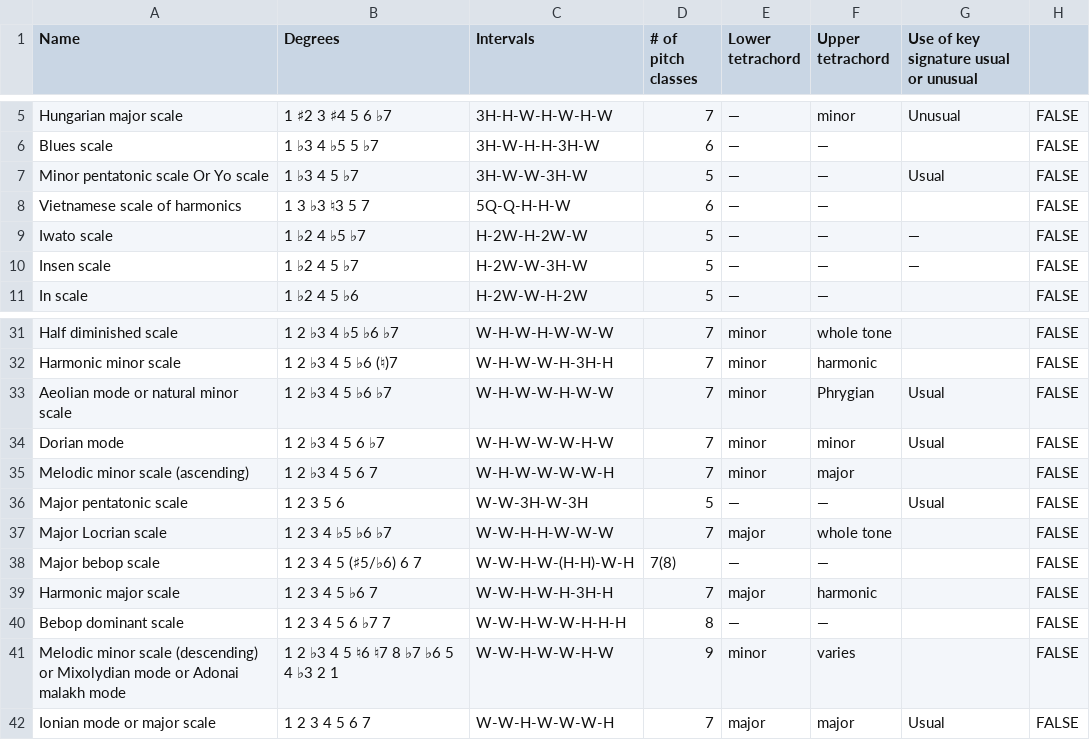
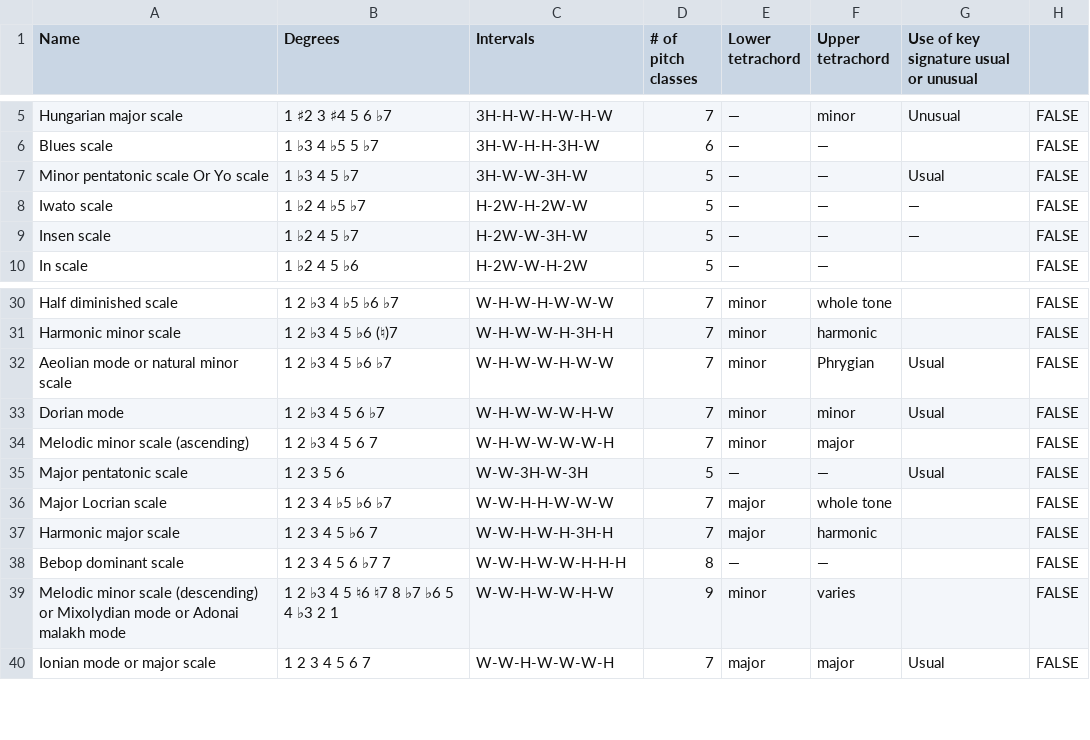
Before and after one commit to misuco/antarctica, a CSV file: antarctica-midigen/data/scales_cleaned_sorted.csv, drawn as a sheet; only a part is shown, gaps mark what is left out.

Commit message:
remove incompatible scales added two arrangements

```diff
--- a/antarctica-midigen/data/scales_cleaned_sorted.csv
+++ b/antarctica-midigen/data/scales_cleaned_sorted.csv
@@ -7,3 +7,2 @@ Blues scale;1 ♭3 4 ♭5 5 ♭7;3H-W-H-H-3H-W;6;—;—;;FALSE
 Minor pentatonic scale Or Yo scale;1 ♭3 4 5 ♭7;3H-W-W-3H-W;5;—;—;Usual;FALSE
-Vietnamese scale of harmonics;1  3 ♭3 ♮3 5 7;5Q-Q-H-H-W;6;—;—;;FALSE
 Iwato scale;1 ♭2 4 ♭5 ♭7;H-2W-H-2W-W;5;—;—;—;FALSE
@@ -37,3 +36,2 @@ Major pentatonic scale;1 2 3 5 6;W-W-3H-W-3H;5;—;—;Usual;FALSE
 Major Locrian scale;1 2 3 4 ♭5 ♭6 ♭7;W-W-H-H-W-W-W;7;major;whole tone;;FALSE
-Major bebop scale;1 2 3 4 5 (♯5/♭6) 6 7;W-W-H-W-(H-H)-W-H;7(8);—;—;;FALSE
 Harmonic major scale;1 2 3 4 5 ♭6 7;W-W-H-W-H-3H-H;7;major;harmonic;;FALSE
```
Also changed, not shown: 1 other file.
